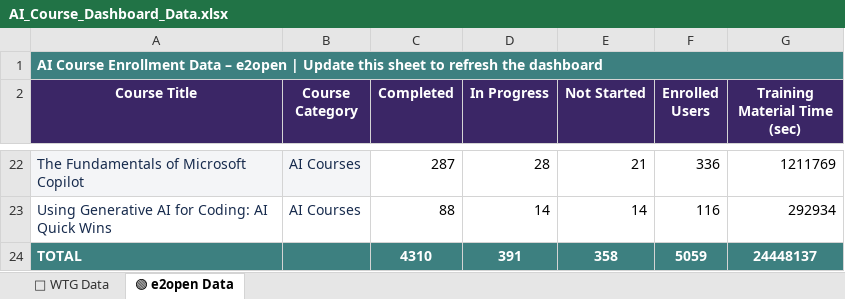
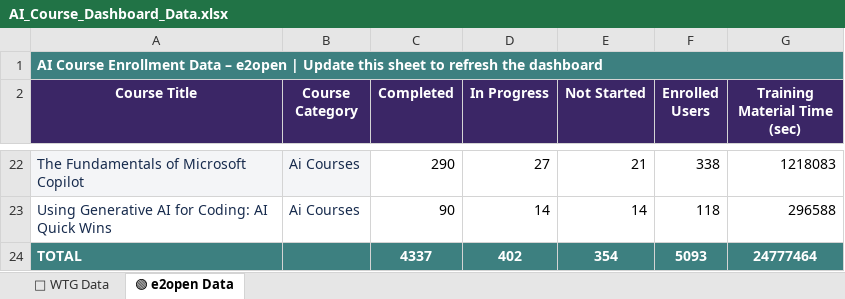
Before and after one commit to e2ulmsadmin/e2u_ai_Course_dashboard, an Excel workbook: AI_Course_Dashboard_Data.xlsx, sheet 🟢 e2open Data, drawn as a sheet; only a part is shown, gaps mark what is left out; values as stored, in another font and other column widths than the file's, no borders; conditional formats not drawn; the diff covers the shown part only; the diff names each change by its address in the sheet, - before the commit and + after, or states it on an @@ line.

```diff
--- a/AI_Course_Dashboard_Data.xlsx (sheet 🟢 e2open Data)
+++ b/AI_Course_Dashboard_Data.xlsx (sheet 🟢 e2open Data)
-B22:B23 (Course Category): AI Courses
+B22:B23 (Course Category): Ai Courses
-C22 (Completed): 287
+C22 (Completed): 290
-D22 (In Progress): 28
+D22 (In Progress): 27
-F22 (Enrolled Users): 336
+F22 (Enrolled Users): 338
-G22 (Training Material Time (sec)): 1211769
+G22 (Training Material Time (sec)): 1218083
-C23 (Completed): 88
+C23 (Completed): 90
-F23 (Enrolled Users): 116
+F23 (Enrolled Users): 118
-G23 (Training Material Time (sec)): 292934
+G23 (Training Material Time (sec)): 296588
-C24 (Completed): 4310
+C24 (Completed): 4337
-D24 (In Progress): 391
+D24 (In Progress): 402
-E24 (Not Started): 358
+E24 (Not Started): 354
-F24 (Enrolled Users): 5059
+F24 (Enrolled Users): 5093
-G24 (Training Material Time (sec)): 24448137
+G24 (Training Material Time (sec)): 24777464
```
Also changed, not shown: 79 edited cells elsewhere in this sheet, sheet 🔵 WTG Data.
